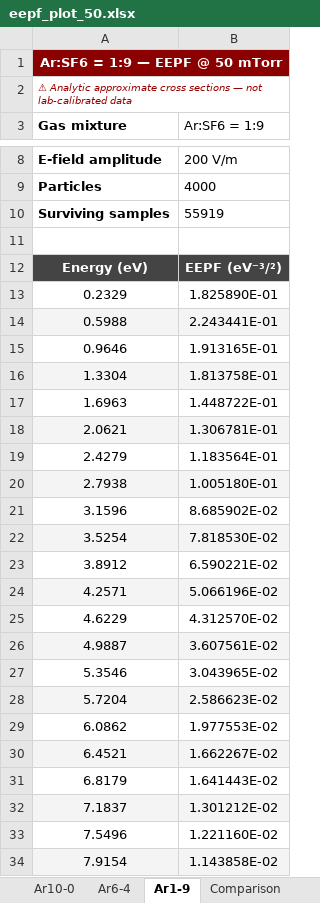
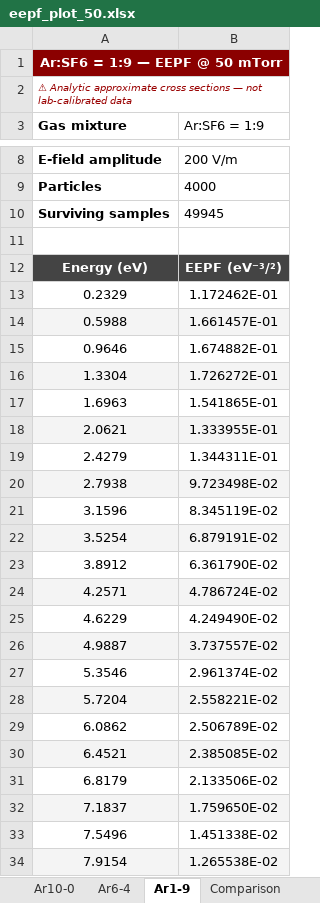
Before and after one commit to suhadhridasgravitas2024-dev/plasma_etch_simulation, an Excel workbook: simple_simulation/eepf_plot_50.xlsx, sheet Ar1-9, drawn as a sheet; only a part is shown, gaps mark what is left out; values as stored, in another font and other column widths than the file's, no borders; the diff covers the shown part only; the diff names each change by its address in the sheet, - before the commit and + after, or states it on an @@ line.

```diff
--- a/simple_simulation/eepf_plot_50.xlsx (sheet Ar1-9)
+++ b/simple_simulation/eepf_plot_50.xlsx (sheet Ar1-9)
-B10 (Ar:SF6 = 1:9): 55919
+B10 (Ar:SF6 = 1:9): 49945
-B13 (Ar:SF6 = 1:9): 1.825890E-01
+B13 (Ar:SF6 = 1:9): 1.172462E-01
-B14 (Ar:SF6 = 1:9): 2.243441E-01
+B14 (Ar:SF6 = 1:9): 1.661457E-01
-B15 (Ar:SF6 = 1:9): 1.913165E-01
+B15 (Ar:SF6 = 1:9): 1.674882E-01
-B16 (Ar:SF6 = 1:9): 1.813758E-01
+B16 (Ar:SF6 = 1:9): 1.726272E-01
-B17 (Ar:SF6 = 1:9): 1.448722E-01
+B17 (Ar:SF6 = 1:9): 1.541865E-01
-B18 (Ar:SF6 = 1:9): 1.306781E-01
+B18 (Ar:SF6 = 1:9): 1.333955E-01
-B19 (Ar:SF6 = 1:9): 1.183564E-01
+B19 (Ar:SF6 = 1:9): 1.344311E-01
-B20 (Ar:SF6 = 1:9): 1.005180E-01
+B20 (Ar:SF6 = 1:9): 9.723498E-02
-B21 (Ar:SF6 = 1:9): 8.685902E-02
+B21 (Ar:SF6 = 1:9): 8.345119E-02
-B22 (Ar:SF6 = 1:9): 7.818530E-02
+B22 (Ar:SF6 = 1:9): 6.879191E-02
-B23 (Ar:SF6 = 1:9): 6.590221E-02
+B23 (Ar:SF6 = 1:9): 6.361790E-02
-B24 (Ar:SF6 = 1:9): 5.066196E-02
+B24 (Ar:SF6 = 1:9): 4.786724E-02
-B25 (Ar:SF6 = 1:9): 4.312570E-02
+B25 (Ar:SF6 = 1:9): 4.249490E-02
-B26 (Ar:SF6 = 1:9): 3.607561E-02
+B26 (Ar:SF6 = 1:9): 3.737557E-02
-B27 (Ar:SF6 = 1:9): 3.043965E-02
+B27 (Ar:SF6 = 1:9): 2.961374E-02
-B28 (Ar:SF6 = 1:9): 2.586623E-02
+B28 (Ar:SF6 = 1:9): 2.558221E-02
-B29 (Ar:SF6 = 1:9): 1.977553E-02
+B29 (Ar:SF6 = 1:9): 2.506789E-02
-B30 (Ar:SF6 = 1:9): 1.662267E-02
+B30 (Ar:SF6 = 1:9): 2.385085E-02
-B31 (Ar:SF6 = 1:9): 1.641443E-02
+B31 (Ar:SF6 = 1:9): 2.133506E-02
-B32 (Ar:SF6 = 1:9): 1.301212E-02
+B32 (Ar:SF6 = 1:9): 1.759650E-02
-B33 (Ar:SF6 = 1:9): 1.221160E-02
+B33 (Ar:SF6 = 1:9): 1.451338E-02
-B34 (Ar:SF6 = 1:9): 1.143858E-02
+B34 (Ar:SF6 = 1:9): 1.265538E-02
```
Also changed, not shown: 38 edited cells elsewhere in this sheet, sheet Comparison, sheet Ar6-4, sheet Ar10-0, simple_simulation/sheath_potential_comparison.xlsx, 2 other files.
